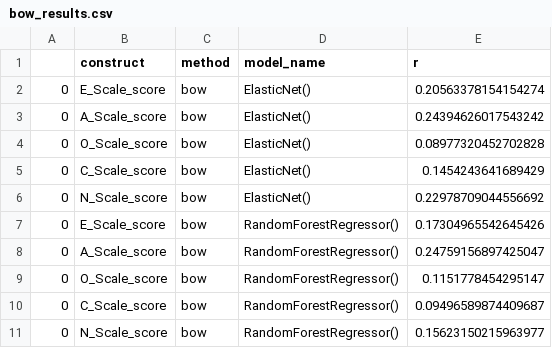
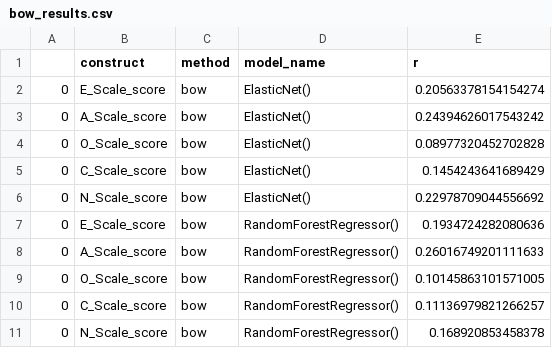
Before and after one commit to meyerjoe-R/NLP, a CSV file: dissertation/output/bow_results.csv, drawn as a sheet.

Commit message:
add results and preds

```diff
--- a/dissertation/output/bow_results.csv
+++ b/dissertation/output/bow_results.csv
@@ -6,6 +6,6 @@
 0,N_Scale_score,bow,ElasticNet(),0.22978709044556692
-0,E_Scale_score,bow,RandomForestRegressor(),0.17304965542645426
-0,A_Scale_score,bow,RandomForestRegressor(),0.24759156897425047
-0,O_Scale_score,bow,RandomForestRegressor(),0.1151778454295147
-0,C_Scale_score,bow,RandomForestRegressor(),0.09496589874409687
-0,N_Scale_score,bow,RandomForestRegressor(),0.15623150215963977
+0,E_Scale_score,bow,RandomForestRegressor(),0.1934724282080636
+0,A_Scale_score,bow,RandomForestRegressor(),0.26016749201111633
+0,O_Scale_score,bow,RandomForestRegressor(),0.10145863101571005
+0,C_Scale_score,bow,RandomForestRegressor(),0.11136979821266257
+0,N_Scale_score,bow,RandomForestRegressor(),0.168920853458378
```
Also changed, not shown: dissertation/output/empath_results.csv, 5 other files.
